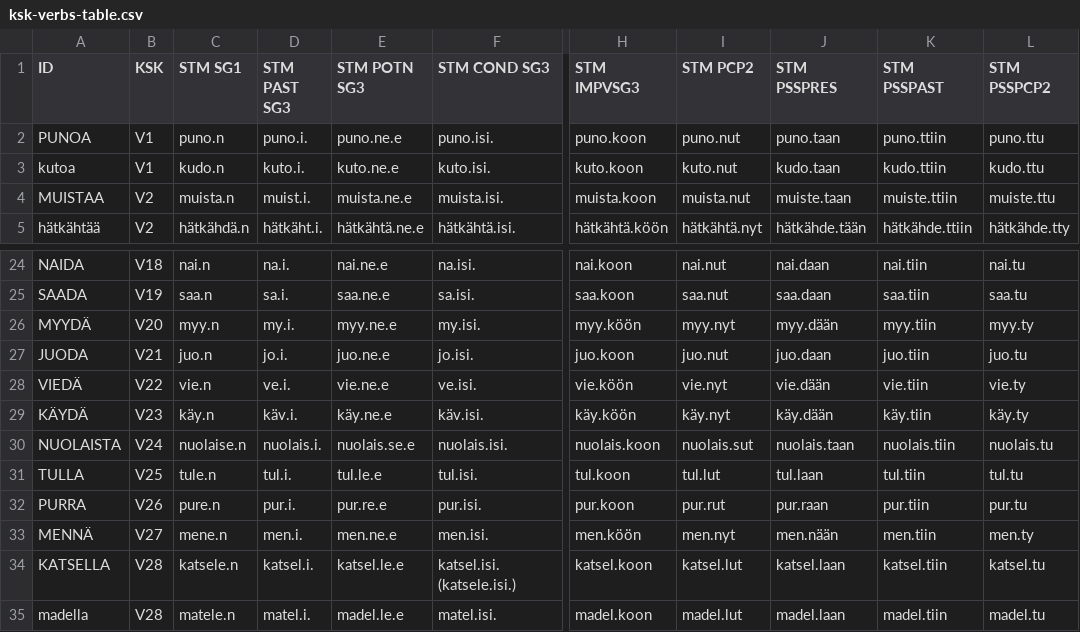
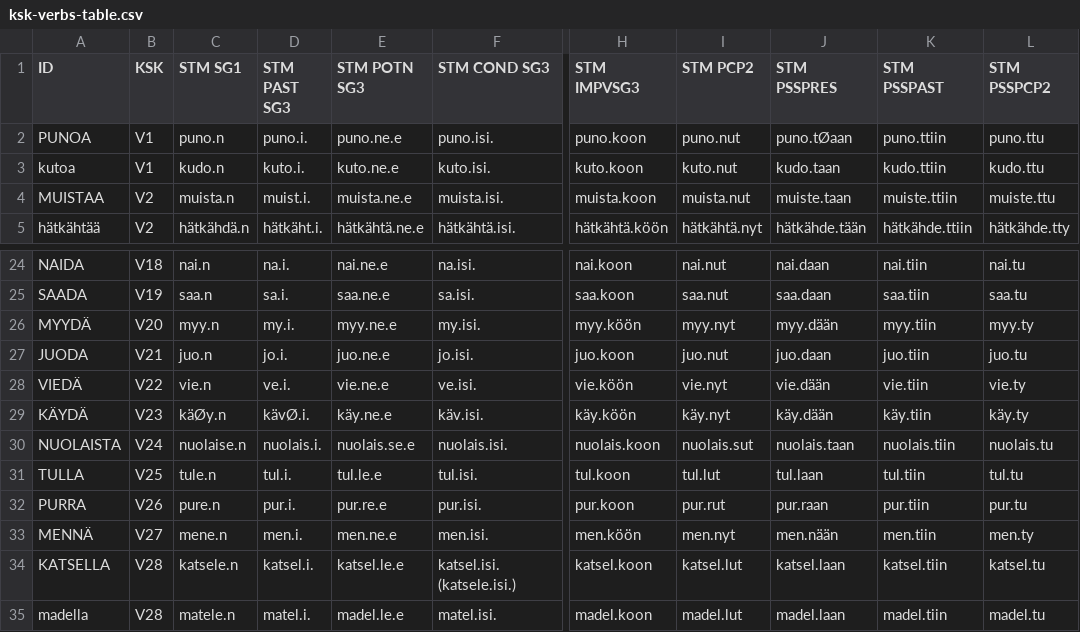
Before and after one commit to koskenni/pytwolc, a CSV file: parad/ksk-verbs-table.csv, drawn as a sheet; only a part is shown, gaps mark what is left out; the diff names each change by its address in the sheet, - before the commit and + after, or states it on an @@ line.

```diff
--- a/parad/ksk-verbs-table.csv
+++ b/parad/ksk-verbs-table.csv
-J2 (STM PSSPRES): puno.taan
+J2 (STM PSSPRES): puno.tØaan
-C29 (STM SG1): käy.n
+C29 (STM SG1): käØy.n
-D29 (STM PAST SG3): käv.i.
+D29 (STM PAST SG3): kävØ.i.
```
Also changed, not shown: parad/ksk-verbs-affixes.csv, parad/ksk-verbs-newnames.csv.
